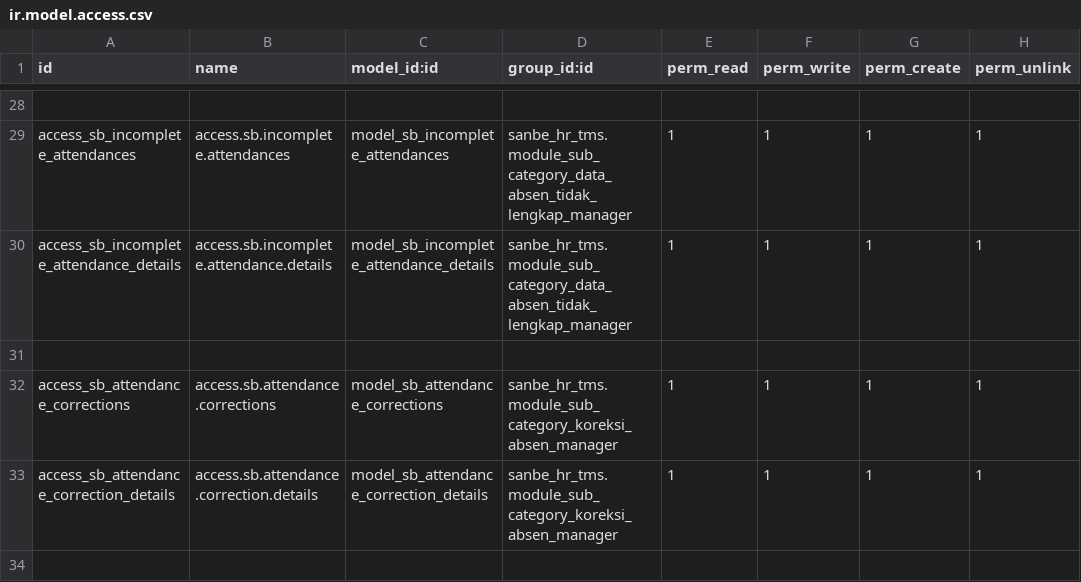
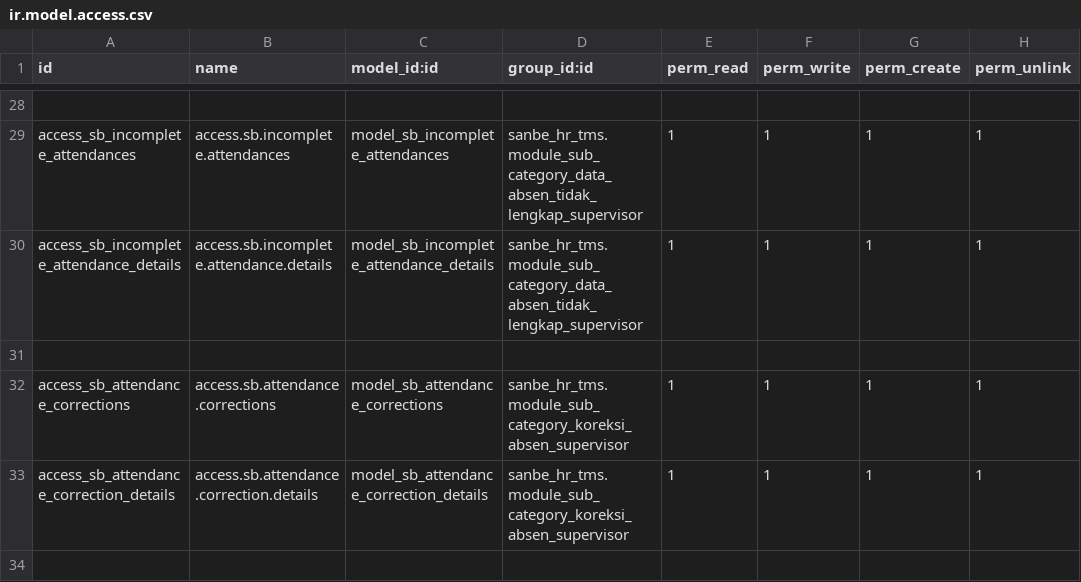
Before and after one commit to rohimoz28/SANBE-HRMS, a CSV file: sanbe_hr_tms/security/ir.model.access.csv, drawn as a sheet; only a part is shown, gaps mark what is left out; the diff covers the shown part only; the diff names each change by its address in the sheet, - before the commit and + after, or states it on an @@ line.

Commit message:
[FIX] TMS : menampilkan menu data absen dan fix access right supervisor

```diff
--- a/sanbe_hr_tms/security/ir.model.access.csv
+++ b/sanbe_hr_tms/security/ir.model.access.csv
-D29:D30 (group_id:id): sanbe_hr_tms.module_sub_category_data_absen_tidak_lengkap_manager
+D29:D30 (group_id:id): sanbe_hr_tms.module_sub_category_data_absen_tidak_lengkap_supervisor
-D32:D33 (group_id:id): sanbe_hr_tms.module_sub_category_koreksi_absen_manager
+D32:D33 (group_id:id): sanbe_hr_tms.module_sub_category_koreksi_absen_supervisor
```
Also changed, not shown: 1 removed row and 40 edited cells elsewhere in this file, 2 other files.
